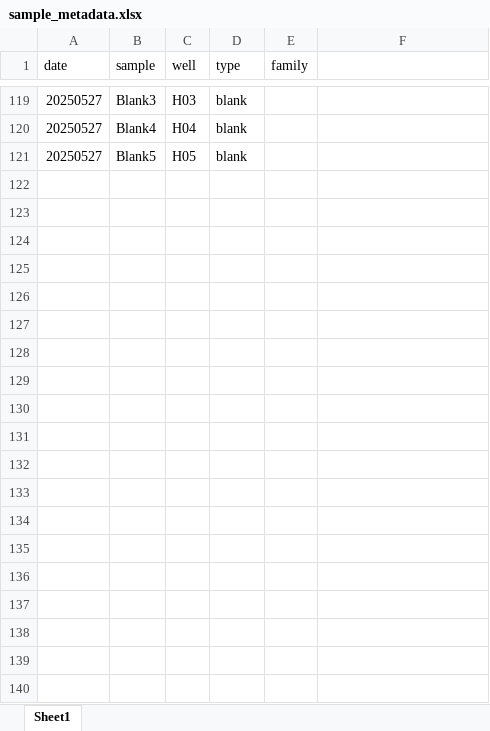
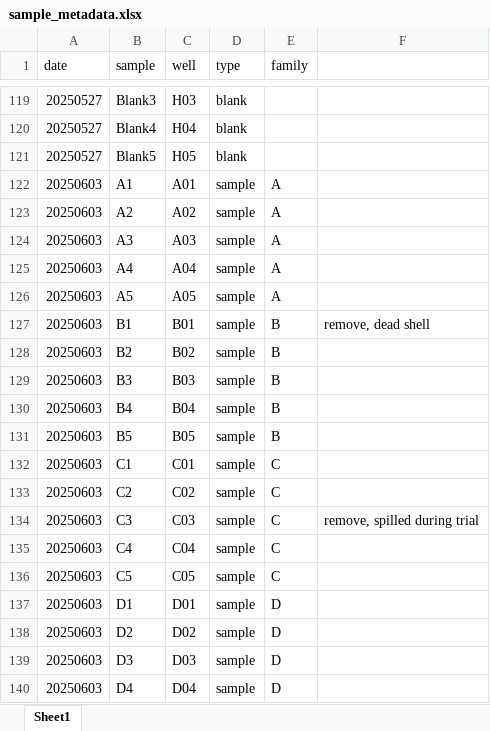
Before and after one commit to RobertsLab/resazurin-assay-development, an Excel workbook: data/usda-families/metadata/sample_metadata.xlsx, sheet Sheet1, drawn as a sheet; only a part is shown, gaps mark what is left out; values as stored, in another font and other column widths than the file's, no borders; the diff covers the shown part only; the diff names each change by its address in the sheet, - before the commit and + after, or states it on an @@ line.

```diff
--- a/data/usda-families/metadata/sample_metadata.xlsx (sheet Sheet1)
+++ b/data/usda-families/metadata/sample_metadata.xlsx (sheet Sheet1)
+row 122: 20250603 | A1 | A01 | sample | A
+row 123: 20250603 | A2 | A02 | sample | A
+row 124: 20250603 | A3 | A03 | sample | A
+row 125: 20250603 | A4 | A04 | sample | A
+row 126: 20250603 | A5 | A05 | sample | A
+row 127: 20250603 | B1 | B01 | sample | B | remove, dead shell
+row 128: 20250603 | B2 | B02 | sample | B
+row 129: 20250603 | B3 | B03 | sample | B
+row 130: 20250603 | B4 | B04 | sample | B
+row 131: 20250603 | B5 | B05 | sample | B
+row 132: 20250603 | C1 | C01 | sample | C
+row 133: 20250603 | C2 | C02 | sample | C
+row 134: 20250603 | C3 | C03 | sample | C | remove, spilled during trial
+row 135: 20250603 | C4 | C04 | sample | C
+row 136: 20250603 | C5 | C05 | sample | C
+row 137: 20250603 | D1 | D01 | sample | D
+row 138: 20250603 | D2 | D02 | sample | D
+row 139: 20250603 | D3 | D03 | sample | D
+row 140: 20250603 | D4 | D04 | sample | D
```
Also changed, not shown: 11 added rows elsewhere in this sheet, data/usda-families/metadata/temperature_metadata.xlsx, data/usda-families/mortality/mortality.xlsx, 29 other files.
